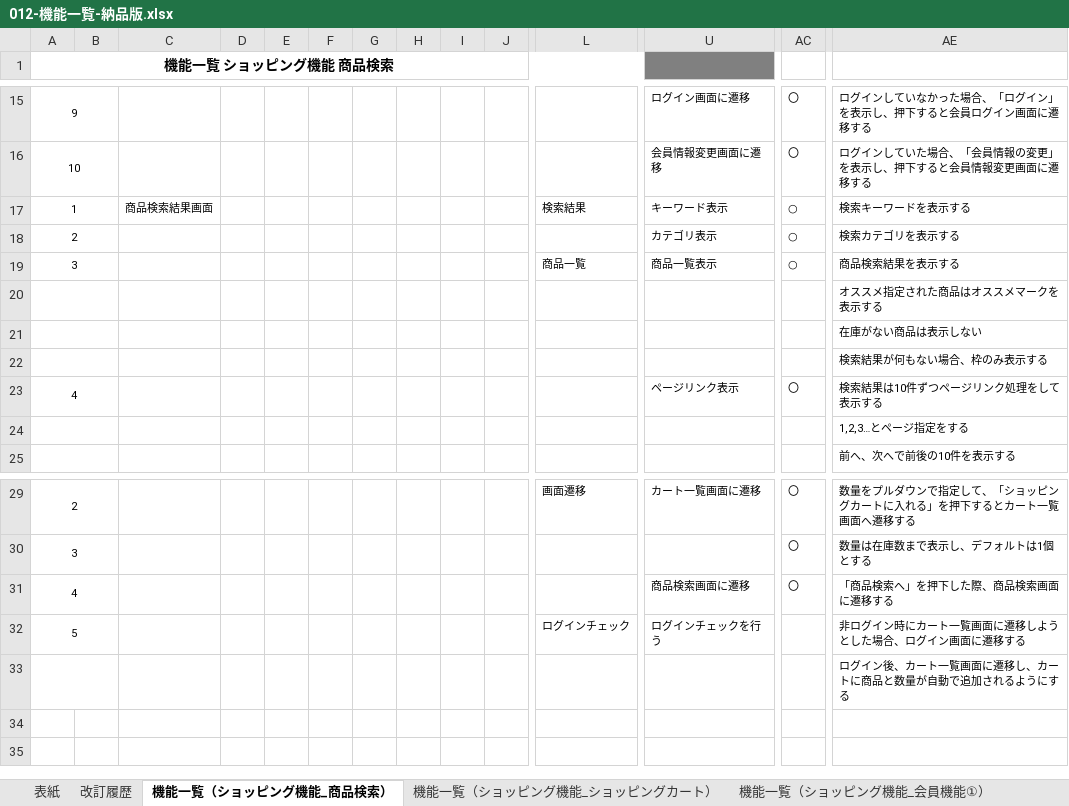
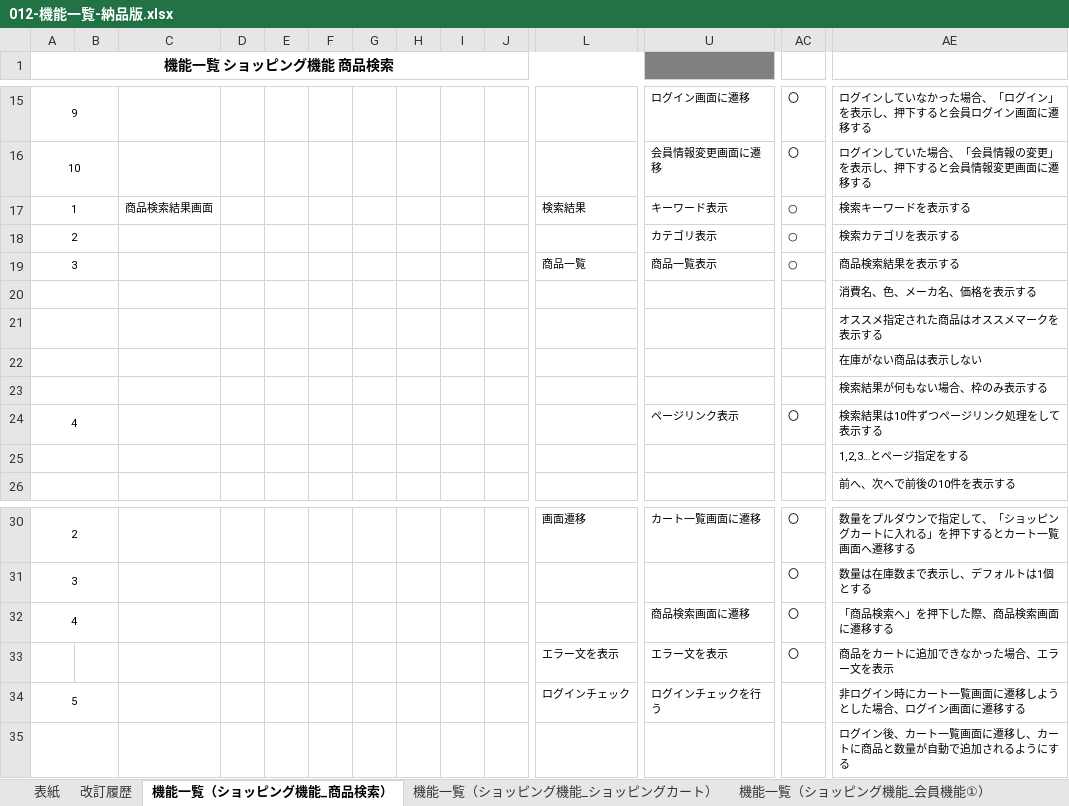
Before and after one commit to kmajima1011/dev, an Excel workbook: 099-納品物/010-外部設計/012-機能一覧-納品版.xlsx, sheet 機能一覧（ショッピング機能_商品検索）, drawn as a sheet; only a part is shown, gaps mark what is left out; values as stored, in another font and other column widths than the file's, no borders; rows hold the shown columns only; the diff names each change by its address in the sheet, - before the commit and + after, or states it on an @@ line.

```diff
--- a/099-納品物/010-外部設計/012-機能一覧-納品版.xlsx (sheet 機能一覧（ショッピング機能_商品検索）)
+++ b/099-納品物/010-外部設計/012-機能一覧-納品版.xlsx (sheet 機能一覧（ショッピング機能_商品検索）)
+row 20:  |  |  |  |  |  |  |  |  |  |  |  |  | 消費名、色、メーカ名、価格を表示する
+row 33:  |  |  |  |  |  |  |  |  |  | エラー文を表示 | エラー文を表示 | 〇 | 商品をカートに追加できなかった場合、エラー文を表示
```
Also changed, not shown: sheet 機能一覧（ショッピング機能_ショッピングカート）, 000-要件定義/006-要件定義書.xlsx, 3 other files.
